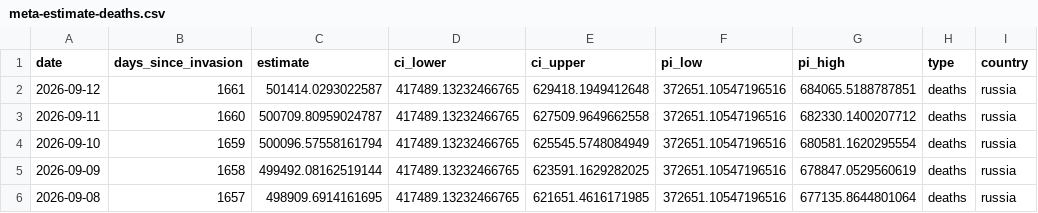
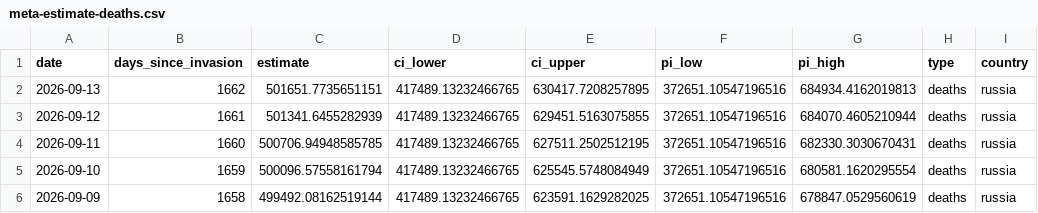
Before and after one commit to TheEconomist/the-economist-ukraine-war-dead-and-wounded-estimates, a CSV file: output-data/tracker/meta-estimate-deaths.csv, drawn as a sheet; only a part is shown; the shorter side is filled out with more unchanged rows.

```diff
--- a/output-data/tracker/meta-estimate-deaths.csv
+++ b/output-data/tracker/meta-estimate-deaths.csv
@@ -1,4 +1,5 @@
 date,days_since_invasion,estimate,ci_lower,ci_upper,pi_low,pi_high,type,country
-2026-09-12,1661,501414.0293022587,417489.13232466765,629418.1949412648,372651.10547196516,684065.5188787851,deaths,russia
-2026-09-11,1660,500709.80959024787,417489.13232466765,627509.9649662558,372651.10547196516,682330.1400207712,deaths,russia
+2026-09-13,1662,501651.7735651151,417489.13232466765,630417.7208257895,372651.10547196516,684934.4162019813,deaths,russia
+2026-09-12,1661,501341.6455282939,417489.13232466765,629451.5163075855,372651.10547196516,684070.4605210944,deaths,russia
+2026-09-11,1660,500706.94948585785,417489.13232466765,627511.2502512195,372651.10547196516,682330.3030670431,deaths,russia
 2026-09-10,1659,500096.57558161794,417489.13232466765,625545.5748084949,372651.10547196516,680581.1620295554,deaths,russia
```
Also changed, not shown: output-data/tracker/meta-estimate-casualties.csv, 1 other file.
